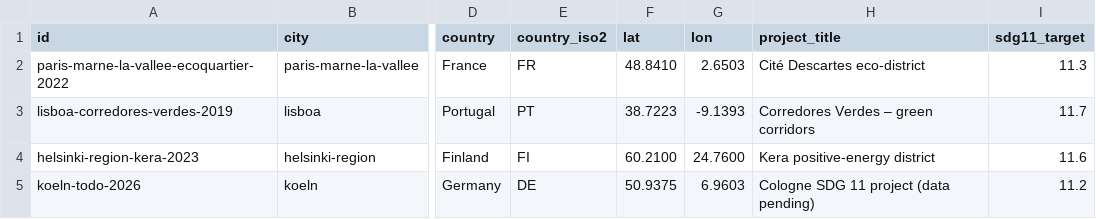
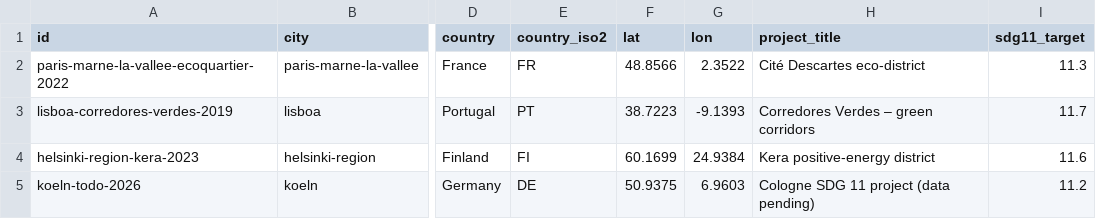
Before and after one commit to pizzadesigner/project-make1, a CSV file: data/projects.csv, drawn as a sheet; only a part is shown, gaps mark what is left out; the diff names each change by its address in the sheet, - before the commit and + after, or states it on an @@ line.

Commit message:
fix of the city markers Paris and Helsinki: the markers are now on the city they label, not the project site

```diff
--- a/data/projects.csv
+++ b/data/projects.csv
-F2 (lat): 48.8410
+F2 (lat): 48.8566
-G2 (lon): 2.6503
+G2 (lon): 2.3522
-F4 (lat): 60.2100
+F4 (lat): 60.1699
-G4 (lon): 24.7600
+G4 (lon): 24.9384
```
Also changed, not shown: 3 other files.
